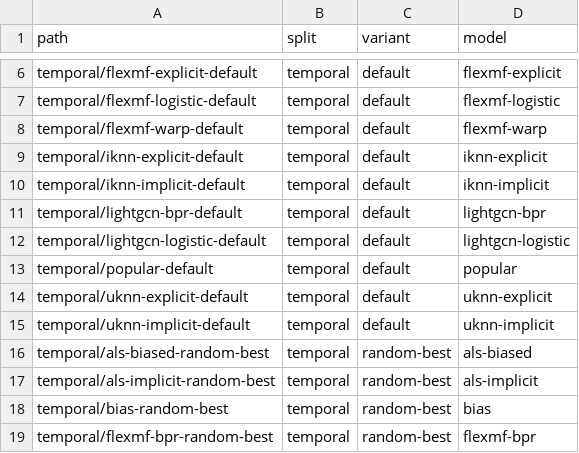
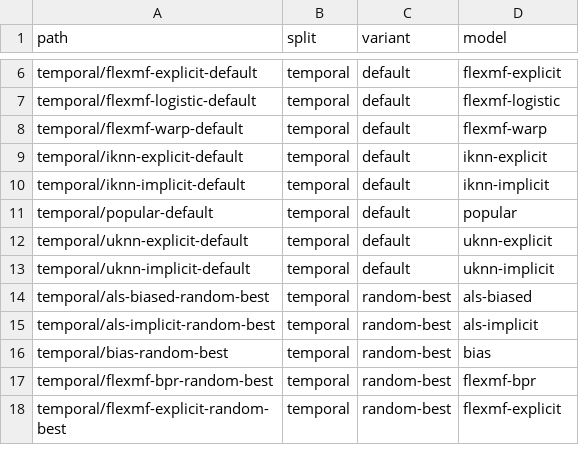
Before and after one commit to lenskit/lenskit-codex, a CSV file: movielens/ML10M/runs/manifest.csv, drawn as a sheet; only a part is shown, gaps mark what is left out; the shorter side is filled out with more unchanged rows.

Commit message:
disable LightGCN

```diff
--- a/movielens/ML10M/runs/manifest.csv
+++ b/movielens/ML10M/runs/manifest.csv
@@ -10,4 +10,2 @@ temporal/iknn-explicit-default,temporal,default,iknn-explicit
 temporal/iknn-implicit-default,temporal,default,iknn-implicit
-temporal/lightgcn-bpr-default,temporal,default,lightgcn-bpr
-temporal/lightgcn-logistic-default,temporal,default,lightgcn-logistic
 temporal/popular-default,temporal,default,popular
```
Also changed, not shown: movielens/ML100K/runs/manifest.csv, movielens/ML20M/runs/manifest.csv, 27 other files.
